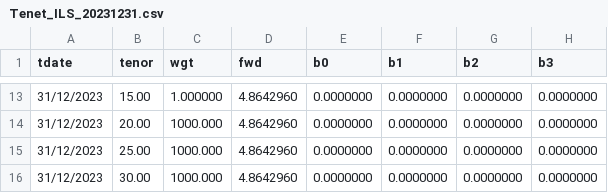
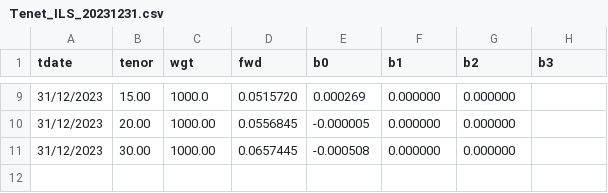
Before and after one commit to OArbili/CubicForwardSpline, a CSV file: data/Tenet_ILS_20231231.csv, drawn as a sheet; only a part is shown, gaps mark what is left out; the diff covers the shown part only.

```diff
--- a/data/Tenet_ILS_20231231.csv
+++ b/data/Tenet_ILS_20231231.csv
@@ -13,4 +9,3 @@ tdate,tenor,wgt,fwd,b0,b1,b2,b3
-31/12/2023,15.00,1.000000,4.8642960,0.0000000,0.0000000,0.0000000,0.0000000
-31/12/2023,20.00,1000.000,4.8642960,0.0000000,0.0000000,0.0000000,0.0000000
-31/12/2023,25.00,1000.000,4.8642960,0.0000000,0.0000000,0.0000000,0.0000000
-31/12/2023,30.00,1000.000,4.8642960,0.0000000,0.0000000,0.0000000,0.0000000
+31/12/2023,15.00,1000.0,0.0515720,0.000269,0.000000,0.000000
+31/12/2023,20.00,1000.00,0.0556845,-0.000005,0.000000,0.000000
+31/12/2023,30.00,1000.00,0.0657445,-0.000508,0.000000,0.000000
```
Also changed, not shown: 1 added row, 5 removed rows and 30 edited cells elsewhere in this file, data/CubiRate_CPI_20231231.csv, data/CubiRate_ILS_20231231.csv, 24 other files.
